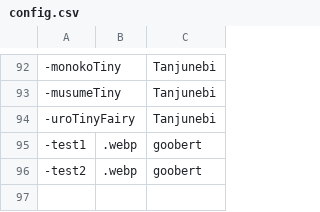
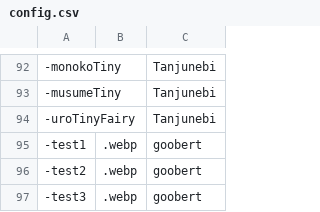
Before and after one commit to AcrylonitrileButadieneStyrene/yno-commumoji, a CSV file: config.csv, drawn as a sheet; only a part is shown, gaps mark what is left out.

Commit message:
Test (#71)

```diff
--- a/config.csv
+++ b/config.csv
@@ -96 +96,2 @@
 -test2,.webp,goobert
+-test3,.webp,goobert
```
Also changed, not shown: 1 other file.
